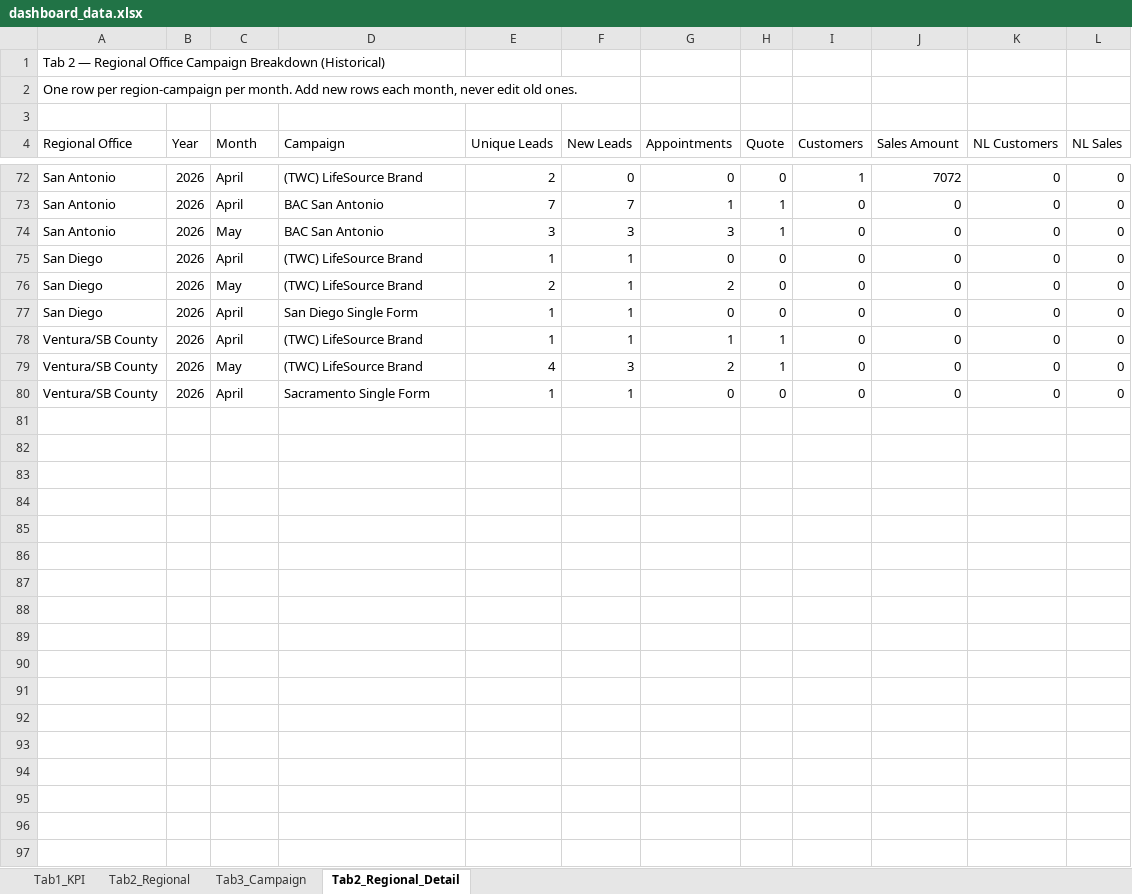
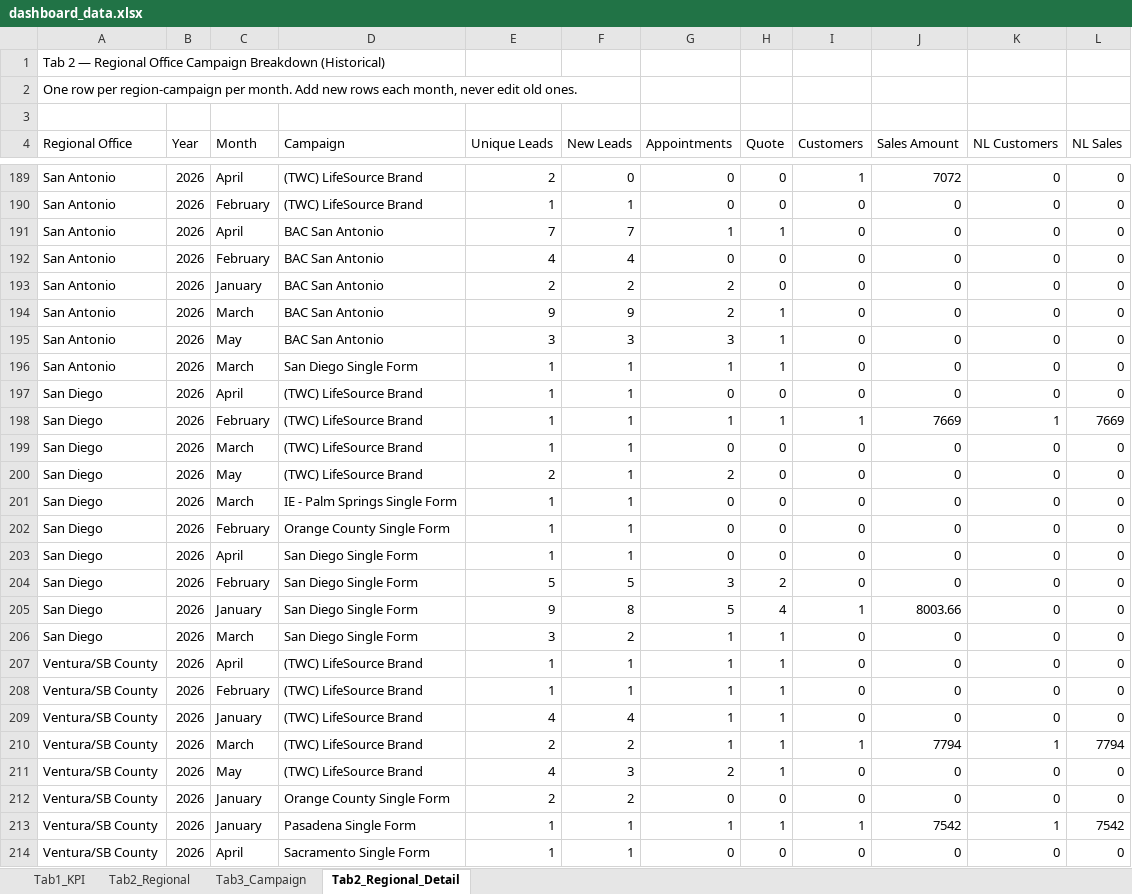
Before and after one commit to panpanlsw-ops/BIng-Dashboard, an Excel workbook: dashboard_data.xlsx, sheet Tab2_Regional_Detail, drawn as a sheet; only a part is shown, gaps mark what is left out; values as stored, in another font and other column widths than the file's, no cell formats; the diff covers the shown part only; the diff names each change by its address in the sheet, - before the commit and + after, or states it on an @@ line.

Commit message:
Add files via upload

```diff
--- a/dashboard_data.xlsx (sheet Tab2_Regional_Detail)
+++ b/dashboard_data.xlsx (sheet Tab2_Regional_Detail)
+row 190: San Antonio | 2026 | February | (TWC) LifeSource Brand | 1 | 1 | 0 | 0 | 0 | 0 | 0 | 0
+row 192: San Antonio | 2026 | February | BAC San Antonio | 4 | 4 | 0 | 0 | 0 | 0 | 0 | 0
+row 193: San Antonio | 2026 | January | BAC San Antonio | 2 | 2 | 2 | 0 | 0 | 0 | 0 | 0
+row 194: San Antonio | 2026 | March | BAC San Antonio | 9 | 9 | 2 | 1 | 0 | 0 | 0 | 0
+row 196: San Antonio | 2026 | March | San Diego Single Form | 1 | 1 | 1 | 1 | 0 | 0 | 0 | 0
+row 198: San Diego | 2026 | February | (TWC) LifeSource Brand | 1 | 1 | 1 | 1 | 1 | 7669 | 1 | 7669
+row 199: San Diego | 2026 | March | (TWC) LifeSource Brand | 1 | 1 | 0 | 0 | 0 | 0 | 0 | 0
+row 201: San Diego | 2026 | March | IE - Palm Springs Single Form | 1 | 1 | 0 | 0 | 0 | 0 | 0 | 0
+row 202: San Diego | 2026 | February | Orange County Single Form | 1 | 1 | 0 | 0 | 0 | 0 | 0 | 0
+row 204: San Diego | 2026 | February | San Diego Single Form | 5 | 5 | 3 | 2 | 0 | 0 | 0 | 0
+row 205: San Diego | 2026 | January | San Diego Single Form | 9 | 8 | 5 | 4 | 1 | 8003.66 | 0 | 0
+row 206: San Diego | 2026 | March | San Diego Single Form | 3 | 2 | 1 | 1 | 0 | 0 | 0 | 0
+row 208: Ventura/SB County | 2026 | February | (TWC) LifeSource Brand | 1 | 1 | 1 | 1 | 0 | 0 | 0 | 0
+row 209: Ventura/SB County | 2026 | January | (TWC) LifeSource Brand | 4 | 4 | 1 | 1 | 0 | 0 | 0 | 0
+row 210: Ventura/SB County | 2026 | March | (TWC) LifeSource Brand | 2 | 2 | 1 | 1 | 1 | 7794 | 1 | 7794
+row 212: Ventura/SB County | 2026 | January | Orange County Single Form | 2 | 2 | 0 | 0 | 0 | 0 | 0 | 0
+row 213: Ventura/SB County | 2026 | January | Pasadena Single Form | 1 | 1 | 1 | 1 | 1 | 7542 | 1 | 7542
```
Also changed, not shown: 117 added rows and 13 edited cells elsewhere in this sheet, sheet Tab2_Regional, sheet Tab1_KPI, sheet Tab3_Campaign, cell formats.
